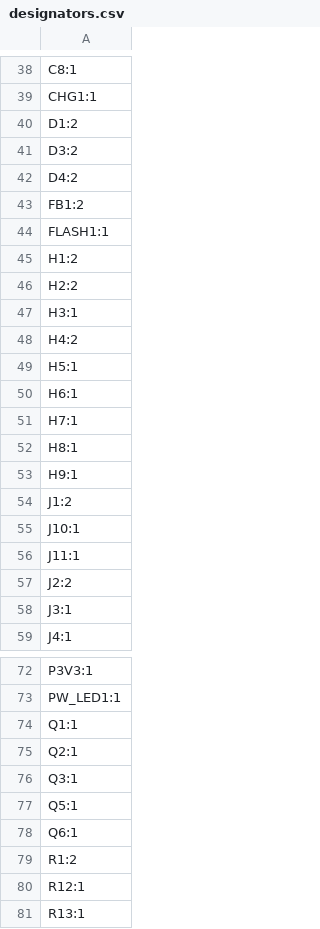
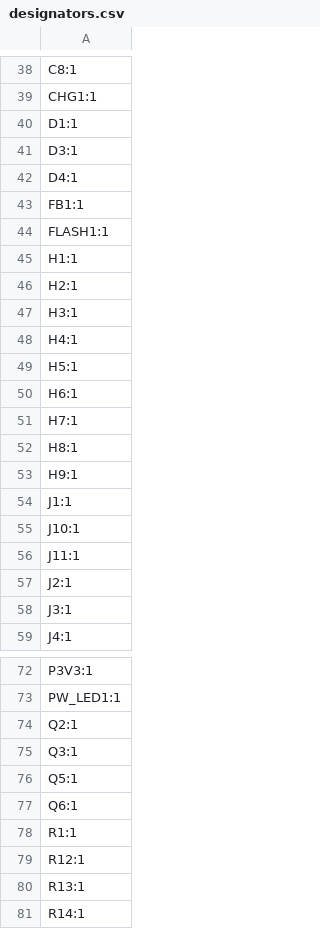
Before and after one commit to ZeshuLiu/PolaMiya, a CSV file: 电路/主控器/PM_Controller/production/designators.csv, drawn as a sheet; only a part is shown, gaps mark what is left out; the shorter side is filled out with more unchanged rows; the diff covers the shown part only.

```diff
--- a/电路/主控器/PM_Controller/production/designators.csv
+++ b/电路/主控器/PM_Controller/production/designators.csv
@@ -39,11 +39,11 @@ C8:1
 CHG1:1
-D1:2
-D3:2
-D4:2
-FB1:2
+D1:1
+D3:1
+D4:1
+FB1:1
 FLASH1:1
-H1:2
-H2:2
+H1:1
+H2:1
 H3:1
-H4:2
+H4:1
 H5:1
@@ -53,6 +53,6 @@ H8:1
 H9:1
-J1:2
+J1:1
 J10:1
 J11:1
-J2:2
+J2:1
 J3:1
@@ -73,3 +73,2 @@ P3V3:1
 PW_LED1:1
-Q1:1
 Q2:1
@@ -78,3 +77,3 @@ Q5:1
 Q6:1
-R1:2
+R1:1
 R12:1
```
Also changed, not shown: 8 edited cells elsewhere in this file, 电路/主控器/PM_Controller/production/positions.csv, 电路/电机驱动/MotroDrive/production/positions.csv, 17 other files.
